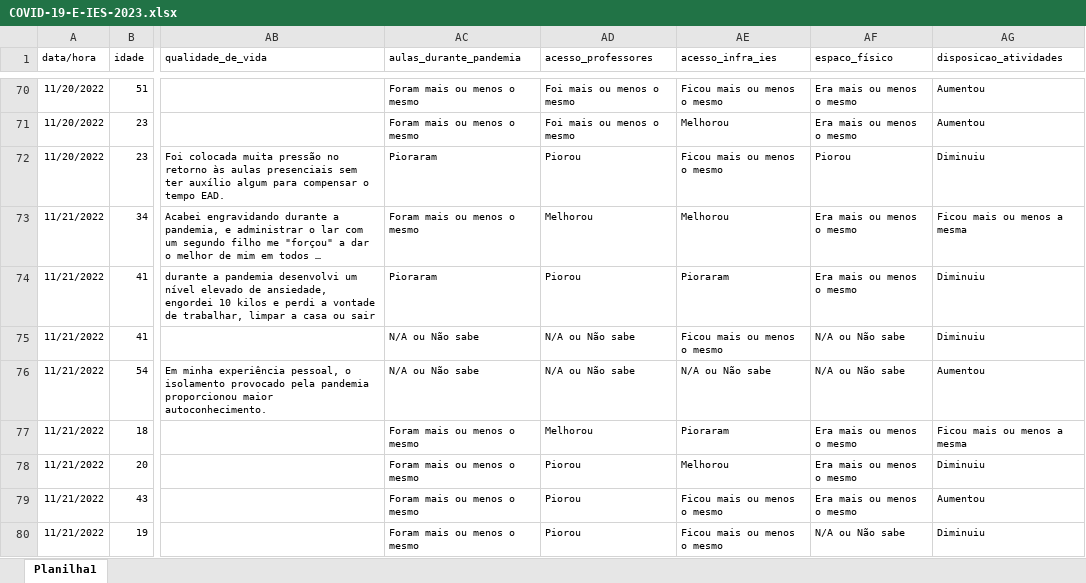
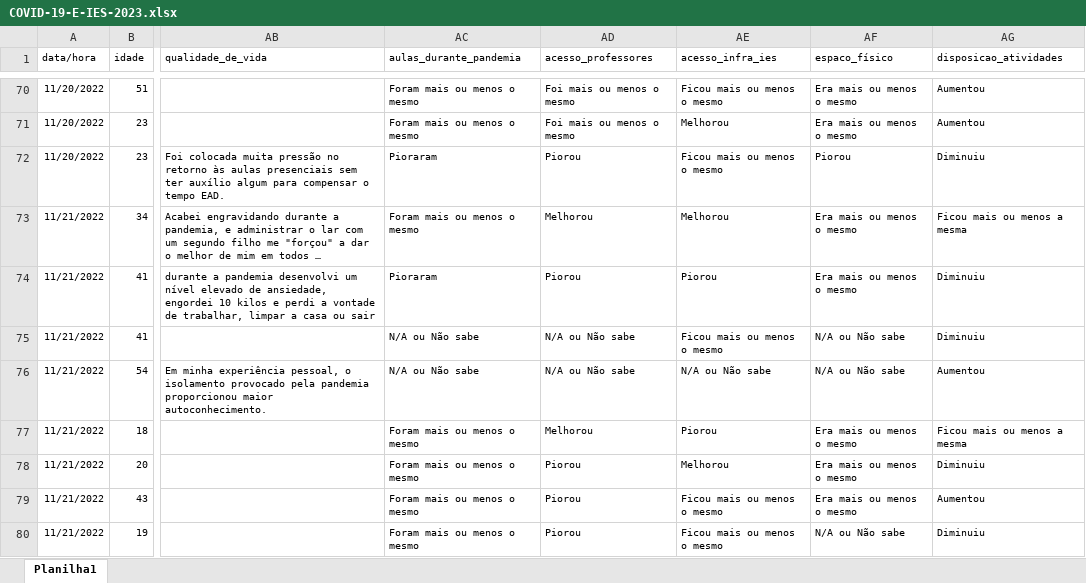
Before and after one commit to DaInLab/artigo-covid-ensino-superior, an Excel workbook: dados/COVID-19-E-IES-2023.xlsx, sheet Planilha1, drawn as a sheet; only a part is shown, gaps mark what is left out; long unchanged cells end in …; values as stored, in another font and other column widths than the file's, no borders; the diff covers the shown part only; the diff names each change by its address in the sheet, - before the commit and + after, or states it on an @@ line.

```diff
--- a/dados/COVID-19-E-IES-2023.xlsx (sheet Planilha1)
+++ b/dados/COVID-19-E-IES-2023.xlsx (sheet Planilha1)
-AE74 (acesso_infra_ies): Pioraram
+AE74 (acesso_infra_ies): Piorou
-AE77 (acesso_infra_ies): Pioraram
+AE77 (acesso_infra_ies): Piorou
```
Also changed, not shown: 41 edited cells elsewhere in this sheet, 9 other files.
